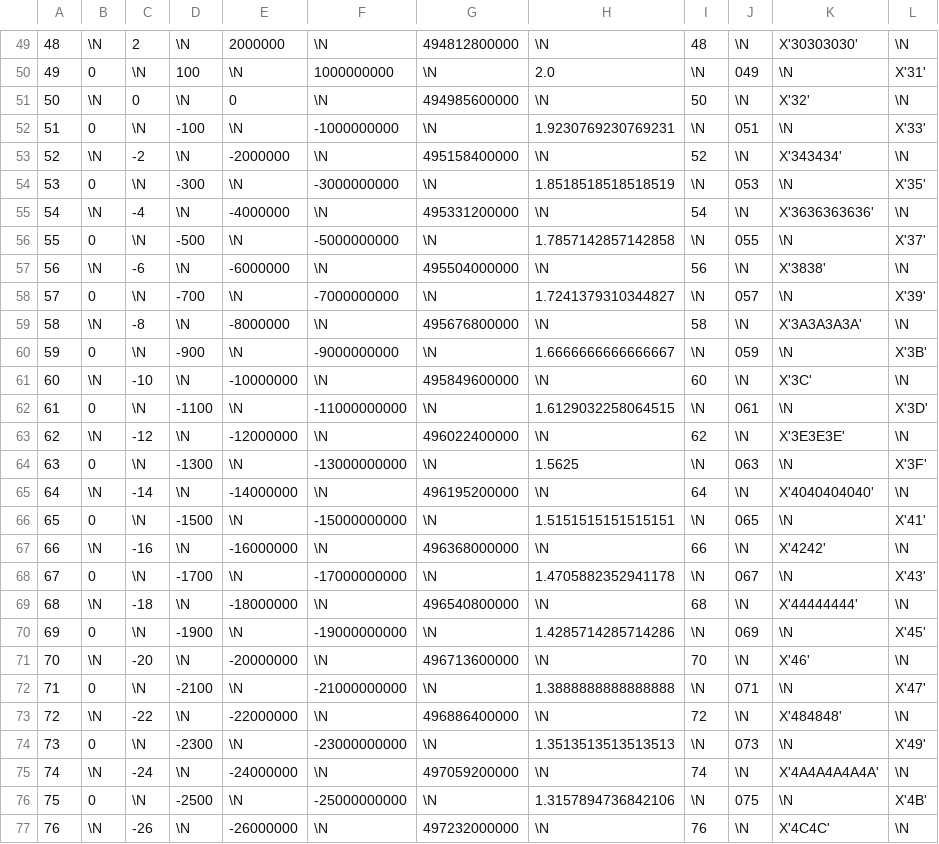
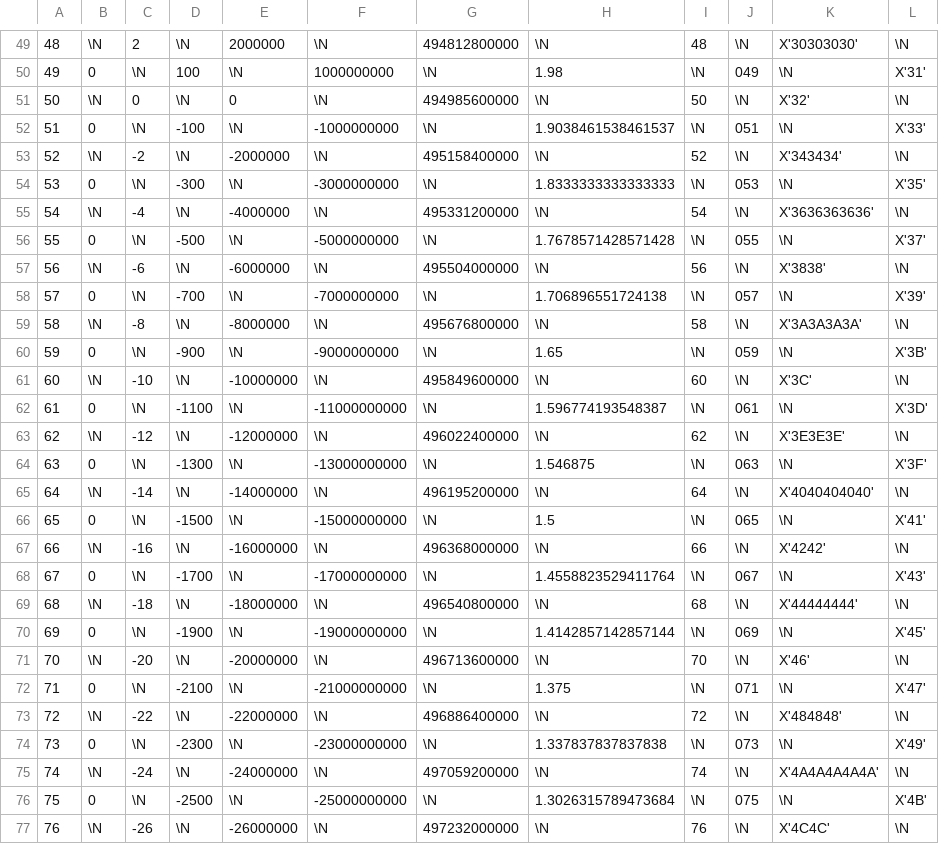
Before and after one commit to cldellow/sqlite-parquet-vtable, a CSV file: parquet-generator/nulls.csv, drawn as a sheet; only a part is shown, gaps mark what is left out; the diff covers the shown part only.

```diff
--- a/parquet-generator/nulls.csv
+++ b/parquet-generator/nulls.csv
@@ -49,29 +49,29 @@
 48	\N	2	\N	2000000	\N	494812800000	\N	48	\N	X'30303030'	\N
-49	0	\N	100	\N	1000000000	\N	2.0	\N	049	\N	X'31'
+49	0	\N	100	\N	1000000000	\N	1.98	\N	049	\N	X'31'
 50	\N	0	\N	0	\N	494985600000	\N	50	\N	X'32'	\N
-51	0	\N	-100	\N	-1000000000	\N	1.9230769230769231	\N	051	\N	X'33'
+51	0	\N	-100	\N	-1000000000	\N	1.9038461538461537	\N	051	\N	X'33'
 52	\N	-2	\N	-2000000	\N	495158400000	\N	52	\N	X'343434'	\N
-53	0	\N	-300	\N	-3000000000	\N	1.8518518518518519	\N	053	\N	X'35'
+53	0	\N	-300	\N	-3000000000	\N	1.8333333333333333	\N	053	\N	X'35'
 54	\N	-4	\N	-4000000	\N	495331200000	\N	54	\N	X'3636363636'	\N
-55	0	\N	-500	\N	-5000000000	\N	1.7857142857142858	\N	055	\N	X'37'
+55	0	\N	-500	\N	-5000000000	\N	1.7678571428571428	\N	055	\N	X'37'
 56	\N	-6	\N	-6000000	\N	495504000000	\N	56	\N	X'3838'	\N
-57	0	\N	-700	\N	-7000000000	\N	1.7241379310344827	\N	057	\N	X'39'
+57	0	\N	-700	\N	-7000000000	\N	1.706896551724138	\N	057	\N	X'39'
 58	\N	-8	\N	-8000000	\N	495676800000	\N	58	\N	X'3A3A3A3A'	\N
-59	0	\N	-900	\N	-9000000000	\N	1.6666666666666667	\N	059	\N	X'3B'
+59	0	\N	-900	\N	-9000000000	\N	1.65	\N	059	\N	X'3B'
 60	\N	-10	\N	-10000000	\N	495849600000	\N	60	\N	X'3C'	\N
-61	0	\N	-1100	\N	-11000000000	\N	1.6129032258064515	\N	061	\N	X'3D'
+61	0	\N	-1100	\N	-11000000000	\N	1.596774193548387	\N	061	\N	X'3D'
 62	\N	-12	\N	-12000000	\N	496022400000	\N	62	\N	X'3E3E3E'	\N
-63	0	\N	-1300	\N	-13000000000	\N	1.5625	\N	063	\N	X'3F'
+63	0	\N	-1300	\N	-13000000000	\N	1.546875	\N	063	\N	X'3F'
 64	\N	-14	\N	-14000000	\N	496195200000	\N	64	\N	X'4040404040'	\N
-65	0	\N	-1500	\N	-15000000000	\N	1.5151515151515151	\N	065	\N	X'41'
+65	0	\N	-1500	\N	-15000000000	\N	1.5	\N	065	\N	X'41'
 66	\N	-16	\N	-16000000	\N	496368000000	\N	66	\N	X'4242'	\N
-67	0	\N	-1700	\N	-17000000000	\N	1.4705882352941178	\N	067	\N	X'43'
+67	0	\N	-1700	\N	-17000000000	\N	1.4558823529411764	\N	067	\N	X'43'
 68	\N	-18	\N	-18000000	\N	496540800000	\N	68	\N	X'44444444'	\N
-69	0	\N	-1900	\N	-19000000000	\N	1.4285714285714286	\N	069	\N	X'45'
+69	0	\N	-1900	\N	-19000000000	\N	1.4142857142857144	\N	069	\N	X'45'
 70	\N	-20	\N	-20000000	\N	496713600000	\N	70	\N	X'46'	\N
-71	0	\N	-2100	\N	-21000000000	\N	1.3888888888888888	\N	071	\N	X'47'
+71	0	\N	-2100	\N	-21000000000	\N	1.375	\N	071	\N	X'47'
 72	\N	-22	\N	-22000000	\N	496886400000	\N	72	\N	X'484848'	\N
-73	0	\N	-2300	\N	-23000000000	\N	1.3513513513513513	\N	073	\N	X'49'
+73	0	\N	-2300	\N	-23000000000	\N	1.337837837837838	\N	073	\N	X'49'
 74	\N	-24	\N	-24000000	\N	497059200000	\N	74	\N	X'4A4A4A4A4A'	\N
-75	0	\N	-2500	\N	-25000000000	\N	1.3157894736842106	\N	075	\N	X'4B'
+75	0	\N	-2500	\N	-25000000000	\N	1.3026315789473684	\N	075	\N	X'4B'
 76	\N	-26	\N	-26000000	\N	497232000000	\N	76	\N	X'4C4C'	\N
```
Also changed, not shown: 1 removed row and 35 edited cells elsewhere in this file, parquet-generator/no-nulls.csv, 31 other files.
